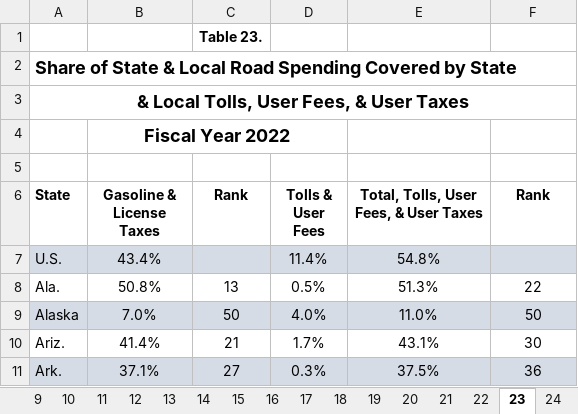
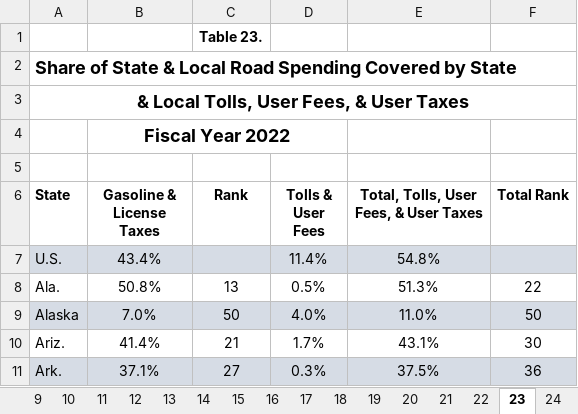
Before and after one commit to TaxFoundation/facts-and-figures-web, an Excel workbook: src/data/facts-and-figures.xlsx, sheet 23, drawn as a sheet; only a part is shown; values as stored, in another font and other column widths than the file's, no borders; the diff names each change by its address in the sheet, - before the commit and + after, or states it on an @@ line.

```diff
--- a/src/data/facts-and-figures.xlsx (sheet 23)
+++ b/src/data/facts-and-figures.xlsx (sheet 23)
-F6: Rank
+F6: Total Rank
```
Also changed, not shown: sheet 22, sheet 42, sheet 33, 1 other file.
